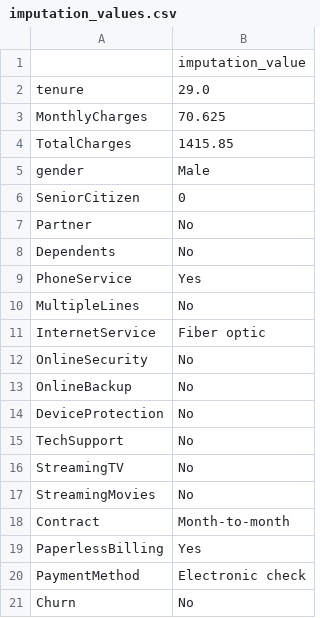
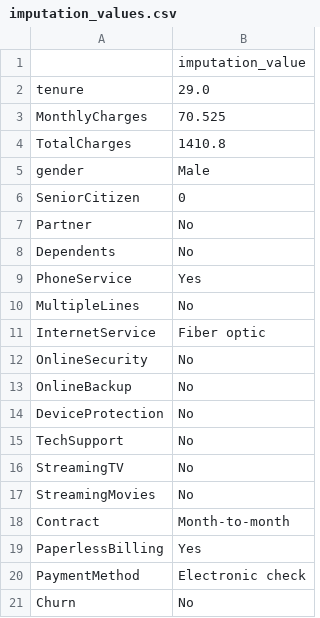
Before and after one commit to bhagwat-chate/telco-customer-churn, a CSV file: source/ml/imputation_values.csv, drawn as a sheet.

Commit message:
complete: data transformation

```diff
--- a/source/ml/imputation_values.csv
+++ b/source/ml/imputation_values.csv
@@ -2,4 +2,4 @@
 tenure,29.0
-MonthlyCharges,70.625
-TotalCharges,1415.85
+MonthlyCharges,70.525
+TotalCharges,1410.8
 gender,Male
```
Also changed, not shown: source/ml/scaler_details.csv, 8 other files.
